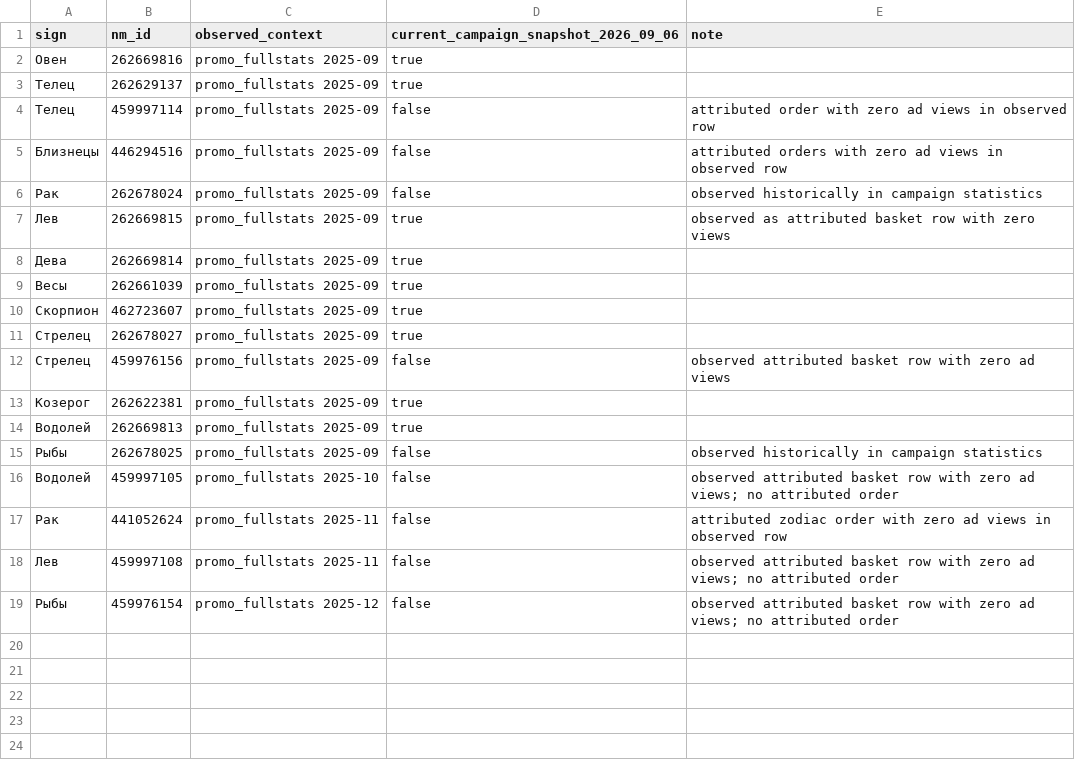
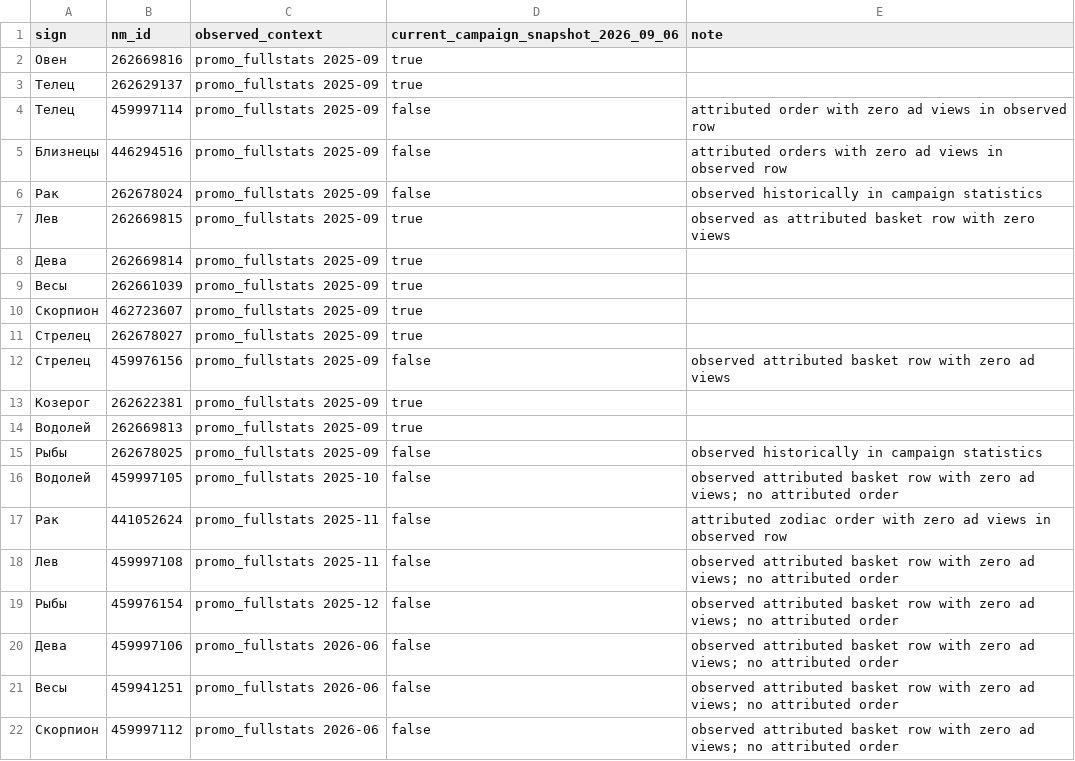
Before and after one commit to MaksimUnimax/blood_sand, a TSV file: продажи/статистика/wildberries/26225434/observed_zodiac_nm.tsv, drawn as a sheet; the diff names each change by its address in the sheet, - before the commit and + after, or states it on an @@ line.

Commit message:
data(sales): extend observed zodiac nm mapping for June 2026

```diff
--- a/продажи/статистика/wildberries/26225434/observed_zodiac_nm.tsv
+++ b/продажи/статистика/wildberries/26225434/observed_zodiac_nm.tsv
+row 20: Дева | 459997106 | promo_fullstats 2026-06 | false | observed attributed basket row with zero ad views; no attributed order
+row 21: Весы | 459941251 | promo_fullstats 2026-06 | false | observed attributed basket row with zero ad views; no attributed order
+row 22: Скорпион | 459997112 | promo_fullstats 2026-06 | false | observed attributed basket row with zero ad views; no attributed order
```
